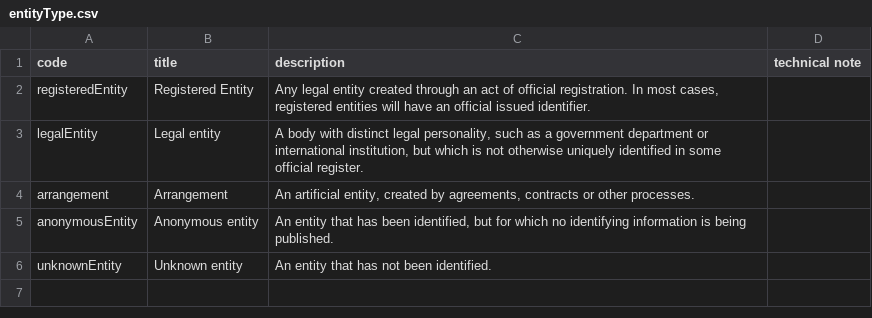
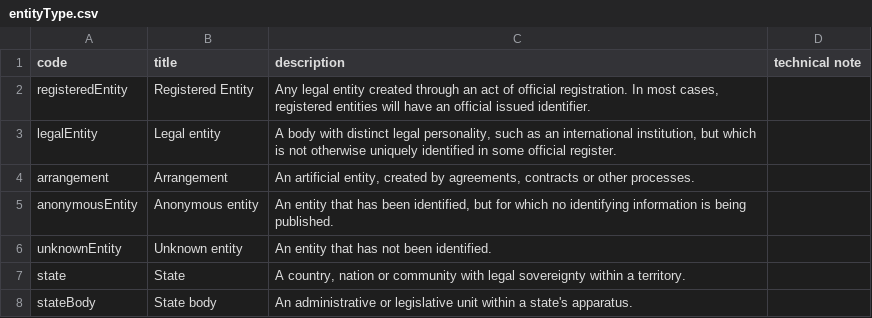
Before and after one commit to openownership/data-standard, a CSV file: schema/codelists/entityType.csv, drawn as a sheet.

Commit message:
SOEs: schema and codelist edits, plus test json

```diff
--- a/schema/codelists/entityType.csv
+++ b/schema/codelists/entityType.csv
@@ -2,3 +2,3 @@ code,title,description,technical note
 registeredEntity,Registered Entity,"Any legal entity created through an act of official registration. In most cases, registered entities will have an official issued identifier.",
-legalEntity,Legal entity,"A body with distinct legal personality, such as a government department or international institution, but which is not otherwise uniquely identified in some official register.",
+legalEntity,Legal entity,"A body with distinct legal personality, such as an international institution, but which is not otherwise uniquely identified in some official register.",
 arrangement,Arrangement,"An artificial entity, created by agreements, contracts or other processes.",
@@ -6 +6,3 @@ anonymousEntity,Anonymous entity,"An entity that has been identified, but for wh
 unknownEntity,Unknown entity,An entity that has not been identified.,
+state,State,"A country, nation or community with legal sovereignty within a territory.",
+stateBody,State body,An administrative or legislative unit within a state's apparatus.,
```
Also changed, not shown: 4 other files.
